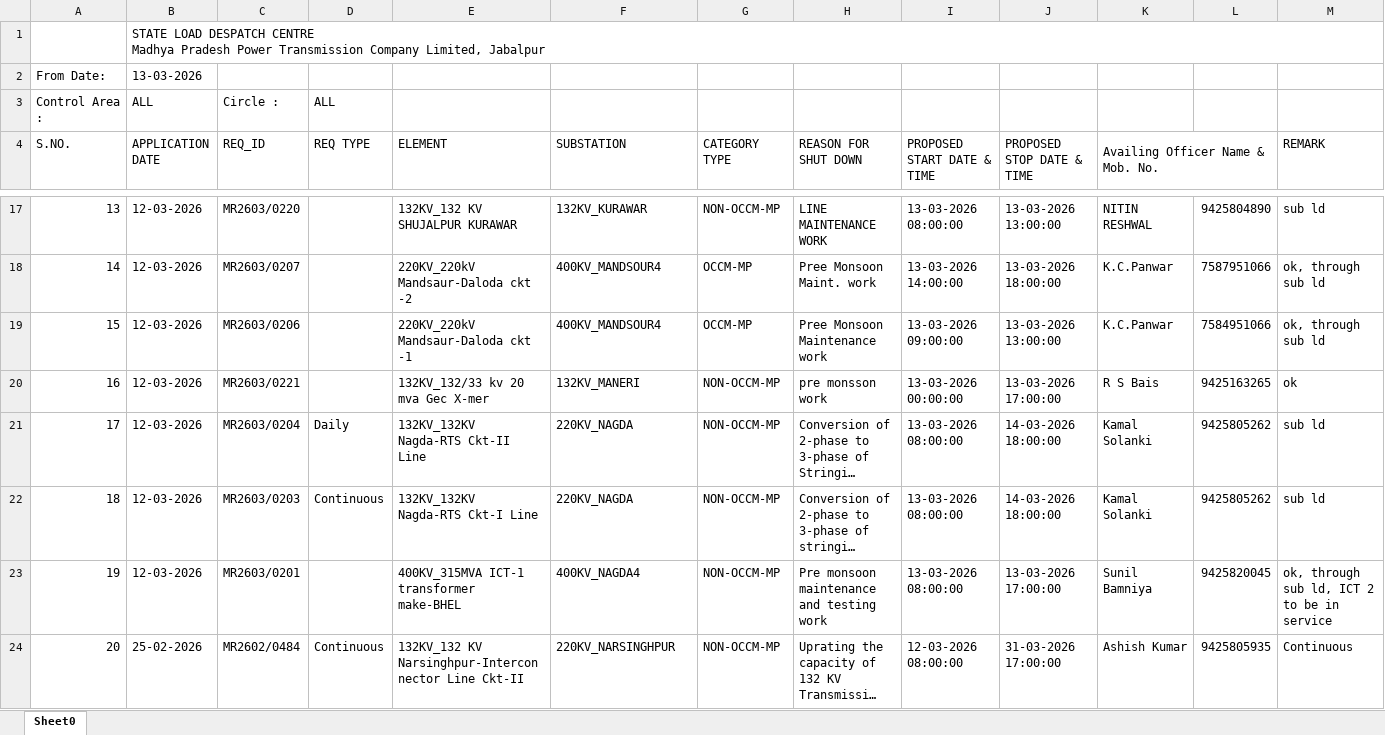
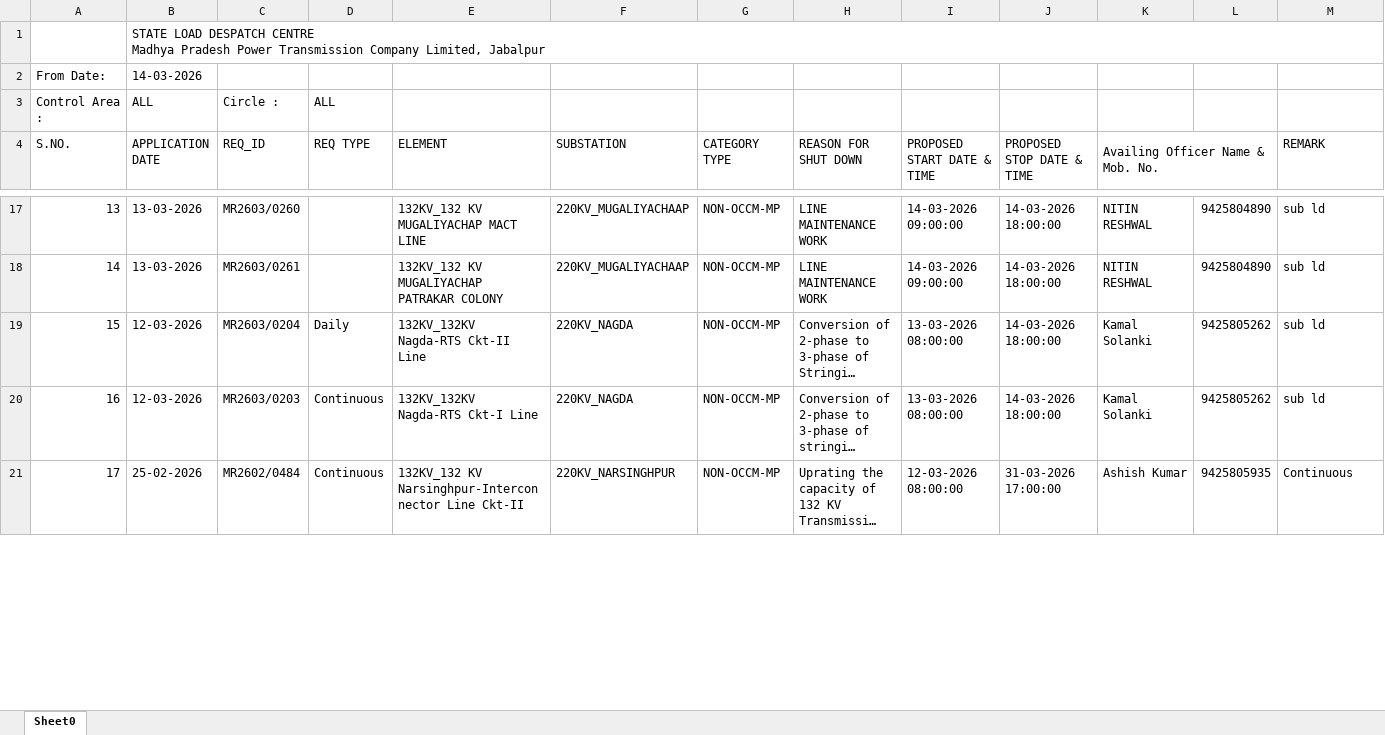
Before and after one commit to SLDCMP/shutdown, an Excel workbook: 1.xlsx, sheet Sheet0, drawn as a sheet; only a part is shown, gaps mark what is left out; long unchanged cells end in …; values as stored, in another font and other column widths than the file's, no cell formats; charts and pictures not drawn; removed rows and columns are numbered as before the commit, all else as after; the diff covers the shown part only; the diff names each change by its address in the sheet, - before the commit and + after, or states it on an @@ line.

```diff
--- a/1.xlsx (sheet Sheet0)
+++ b/1.xlsx (sheet Sheet0)
-B2 (APPLICATION DATE): 13-03-2026
+B2 (APPLICATION DATE): 14-03-2026
@@ column A (S.NO.) renumbered between rows 7 and 46 @@
-B17 (APPLICATION DATE): 12-03-2026
+B17 (APPLICATION DATE): 13-03-2026
-C17 (REQ_ID): MR2603/0220
+C17 (REQ_ID): MR2603/0260
-E17 (ELEMENT): 132KV_132 KV SHUJALPUR KURAWAR
+E17 (ELEMENT): 132KV_132 KV MUGALIYACHAP MACT LINE
-F17 (SUBSTATION): 132KV_KURAWAR
+F17 (SUBSTATION): 220KV_MUGALIYACHAAP
-I17 (PROPOSED START DATE & TIME): 13-03-2026 08:00:00
+I17 (PROPOSED START DATE & TIME): 14-03-2026 09:00:00
-J17 (PROPOSED STOP DATE & TIME): 13-03-2026 13:00:00
+J17 (PROPOSED STOP DATE & TIME): 14-03-2026 18:00:00
-row 18: 14 | 12-03-2026 | MR2603/0207 |  | 220KV_220kV Mandsaur-Daloda ckt -2 | 400KV_MANDSOUR4 | OCCM-MP | Pree Monsoon Maint. work | 13-03-2026 14:00:00 | 13-03-2026 18:00:00 | K.C.Panwar | 7587951066 | ok, through sub ld
-row 19: 15 | 12-03-2026 | MR2603/0206 |  | 220KV_220kV Mandsaur-Daloda ckt -1 | 400KV_MANDSOUR4 | OCCM-MP | Pree Monsoon Maintenance work | 13-03-2026 09:00:00 | 13-03-2026 13:00:00 | K.C.Panwar | 7584951066 | ok, through sub ld
-row 20: 16 | 12-03-2026 | MR2603/0221 |  | 132KV_132/33 kv 20 mva Gec X-mer | 132KV_MANERI | NON-OCCM-MP | pre monsson work | 13-03-2026 00:00:00 | 13-03-2026 17:00:00 | R S Bais | 9425163265 | ok
+row 18: 14 | 13-03-2026 | MR2603/0261 |  | 132KV_132 KV MUGALIYACHAP PATRAKAR COLONY | 220KV_MUGALIYACHAAP | NON-OCCM-MP | LINE MAINTENANCE WORK | 14-03-2026 09:00:00 | 14-03-2026 18:00:00 | NITIN RESHWAL | 9425804890 | sub ld
-row 23: 19 | 12-03-2026 | MR2603/0201 |  | 400KV_315MVA ICT-1 transformer make-BHEL | 400KV_NAGDA4 | NON-OCCM-MP | Pre monsoon maintenance and testing work | 13-03-2026 08:00:00 | 13-03-2026 17:00:00 | Sunil Bamniya | 9425820045 | ok, through sub ld, ICT 2 to be in service
```
Also changed, not shown: 20 added rows, 23 removed rows and 41 edited cells elsewhere in this sheet, cell formats.
